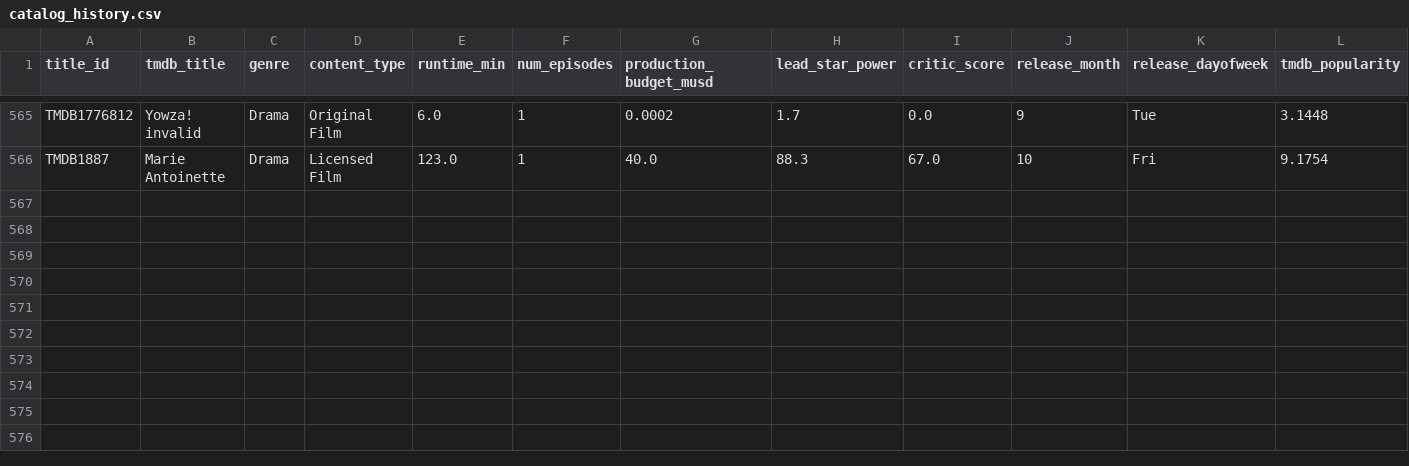
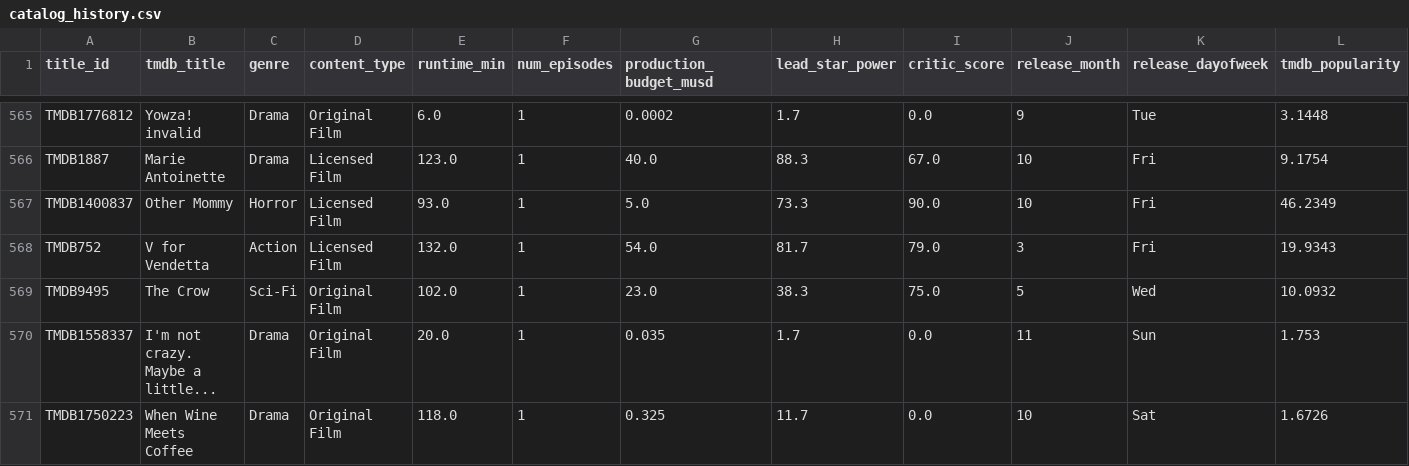
Before and after one commit to abhishekghaisas/Content-Portfolio-Strategy, a CSV file: data/catalog_history.csv, drawn as a sheet; only a part is shown, gaps mark what is left out; rows hold the shown columns only; the diff names each change by its address in the sheet, - before the commit and + after, or states it on an @@ line.

```diff
--- a/data/catalog_history.csv
+++ b/data/catalog_history.csv
+row 567: TMDB1400837 | Other Mommy | Horror | Licensed Film | 93.0 | 1 | 5.0 | 73.3 | 90.0 | 10 | Fri | 46.2349
+row 568: TMDB752 | V for Vendetta | Action | Licensed Film | 132.0 | 1 | 54.0 | 81.7 | 79.0 | 3 | Fri | 19.9343
+row 569: TMDB9495 | The Crow | Sci-Fi | Original Film | 102.0 | 1 | 23.0 | 38.3 | 75.0 | 5 | Wed | 10.0932
+row 570: TMDB1558337 | I'm not crazy. Maybe a little... | Drama | Original Film | 20.0 | 1 | 0.035 | 1.7 | 0.0 | 11 | Sun | 1.753
+row 571: TMDB1750223 | When Wine Meets Coffee | Drama | Original Film | 118.0 | 1 | 0.325 | 11.7 | 0.0 | 10 | Sat | 1.6726
```
Also changed, not shown: 1 other file.
